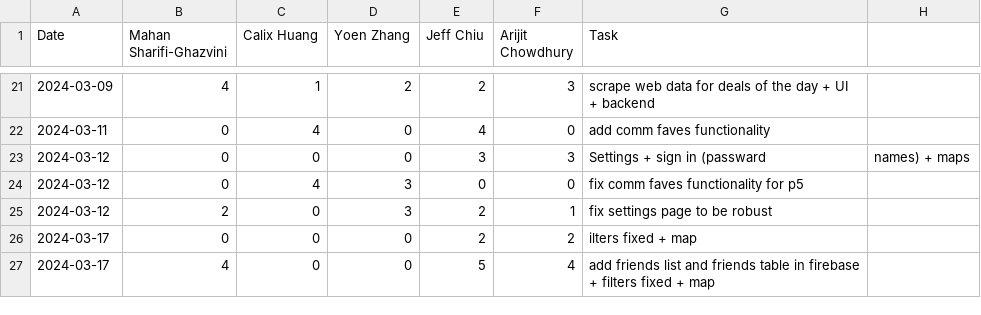
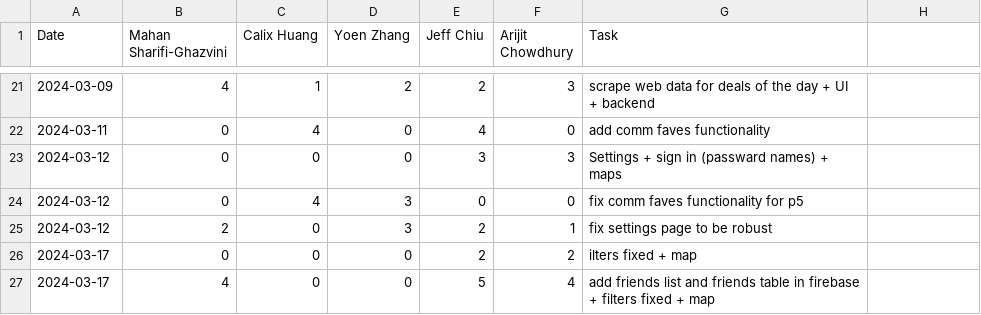
Before and after one commit to yoenzhang/team09-swipebyte, a CSV file: timelog.csv, drawn as a sheet; only a part is shown, gaps mark what is left out.

Commit message:
Update timelog.csv

```diff
--- a/timelog.csv
+++ b/timelog.csv
@@ -22,3 +22,3 @@ Date,Mahan Sharifi-Ghazvini,Calix Huang,Yoen Zhang,Jeff Chiu,Arijit Chowdhury,Ta
 2024-03-11,0,4,0,4,0, add comm faves functionality
-2024-03-12,0,0,0,3,3, Settings + sign in (passward, names) + maps
+2024-03-12,0,0,0,3,3, Settings + sign in (passward names) + maps
 2024-03-12,0,4,3,0,0, fix comm faves functionality for p5
```
